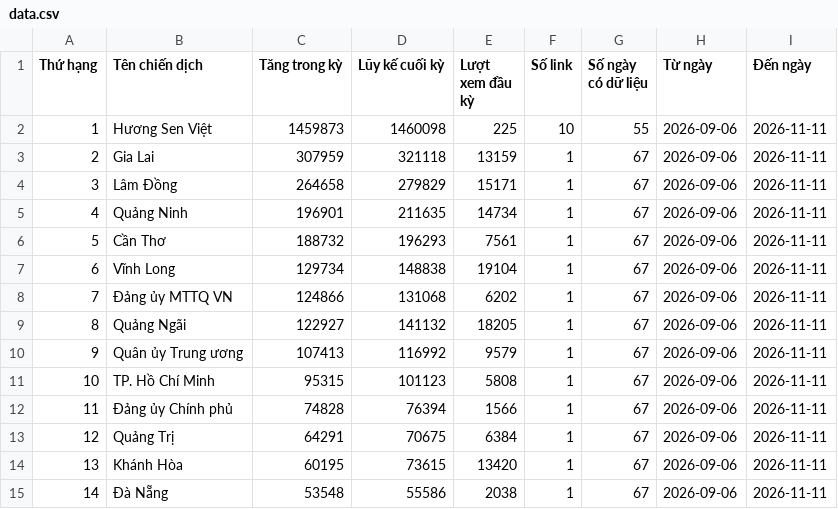
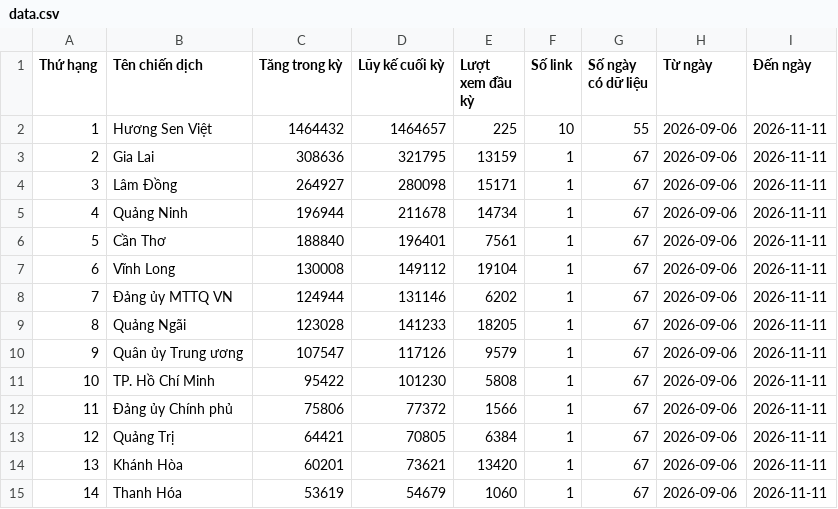
Before and after one commit to phuonglinh-ai/bangtongsaphuychuong, a CSV file: data.csv, drawn as a sheet; only a part is shown; the diff covers the shown part only.

Commit message:
Update data 2026-11-11 10:25

```diff
--- a/data.csv
+++ b/data.csv
@@ -1,15 +1,15 @@
 Thứ hạng,Tên chiến dịch,Tăng trong kỳ,Lũy kế cuối kỳ,Lượt xem đầu kỳ,Số link,Số ngày có dữ liệu,Từ ngày,Đến ngày
-1,Hương Sen Việt,1459873,1460098,225,10,55,2026-09-06,2026-11-11
-2,Gia Lai,307959,321118,13159,1,67,2026-09-06,2026-11-11
-3,Lâm Đồng,264658,279829,15171,1,67,2026-09-06,2026-11-11
-4,Quảng Ninh,196901,211635,14734,1,67,2026-09-06,2026-11-11
-5,Cần Thơ,188732,196293,7561,1,67,2026-09-06,2026-11-11
-6,Vĩnh Long,129734,148838,19104,1,67,2026-09-06,2026-11-11
-7,Đảng ủy MTTQ VN,124866,131068,6202,1,67,2026-09-06,2026-11-11
-8,Quảng Ngãi,122927,141132,18205,1,67,2026-09-06,2026-11-11
-9,Quân ủy Trung ương,107413,116992,9579,1,67,2026-09-06,2026-11-11
-10,TP. Hồ Chí Minh,95315,101123,5808,1,67,2026-09-06,2026-11-11
-11,Đảng ủy Chính phủ,74828,76394,1566,1,67,2026-09-06,2026-11-11
-12,Quảng Trị,64291,70675,6384,1,67,2026-09-06,2026-11-11
-13,Khánh Hòa,60195,73615,13420,1,67,2026-09-06,2026-11-11
-14,Đà Nẵng,53548,55586,2038,1,67,2026-09-06,2026-11-11
+1,Hương Sen Việt,1464432,1464657,225,10,55,2026-09-06,2026-11-11
+2,Gia Lai,308636,321795,13159,1,67,2026-09-06,2026-11-11
+3,Lâm Đồng,264927,280098,15171,1,67,2026-09-06,2026-11-11
+4,Quảng Ninh,196944,211678,14734,1,67,2026-09-06,2026-11-11
+5,Cần Thơ,188840,196401,7561,1,67,2026-09-06,2026-11-11
+6,Vĩnh Long,130008,149112,19104,1,67,2026-09-06,2026-11-11
+7,Đảng ủy MTTQ VN,124944,131146,6202,1,67,2026-09-06,2026-11-11
+8,Quảng Ngãi,123028,141233,18205,1,67,2026-09-06,2026-11-11
+9,Quân ủy Trung ương,107547,117126,9579,1,67,2026-09-06,2026-11-11
+10,TP. Hồ Chí Minh,95422,101230,5808,1,67,2026-09-06,2026-11-11
+11,Đảng ủy Chính phủ,75806,77372,1566,1,67,2026-09-06,2026-11-11
+12,Quảng Trị,64421,70805,6384,1,67,2026-09-06,2026-11-11
+13,Khánh Hòa,60201,73621,13420,1,67,2026-09-06,2026-11-11
+14,Thanh Hóa,53619,54679,1060,1,67,2026-09-06,2026-11-11
```
Also changed, not shown: 50 edited cells elsewhere in this file, data-daily.csv.
